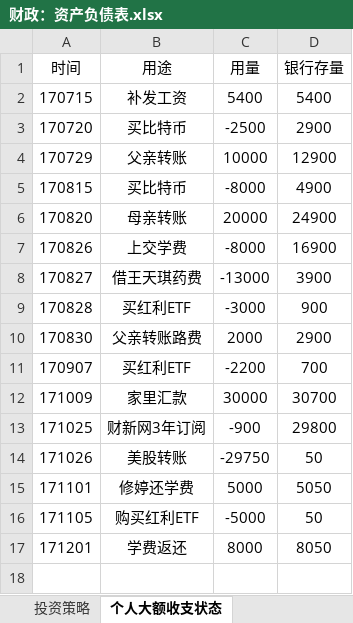
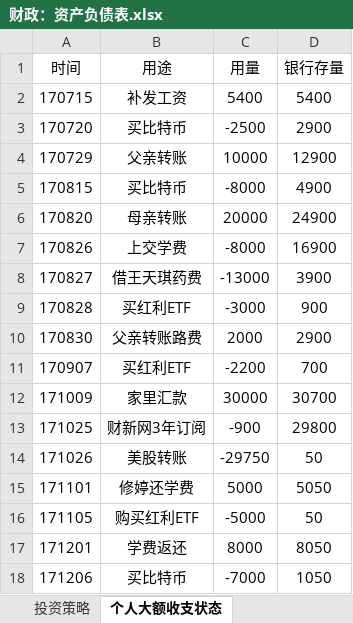
Before and after one commit to HanYouyang/GrowUp2017, an Excel workbook: 2总理：财务自由/财政：资产负债表.xlsx, sheet 个人大额收支状态, drawn as a sheet; values as stored, in another font and other column widths than the file's, no borders; the diff names each change by its address in the sheet, - before the commit and + after, or states it on an @@ line.

```diff
--- a/2总理：财务自由/财政：资产负债表.xlsx (sheet 个人大额收支状态)
+++ b/2总理：财务自由/财政：资产负债表.xlsx (sheet 个人大额收支状态)
+row 18: 171206 | 买比特币 | -7000 | 1050
```
Also changed, not shown: sheet 比特币记录, 8 other files.
